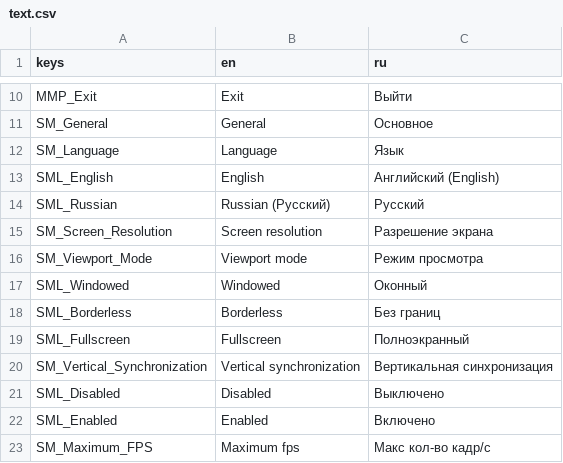
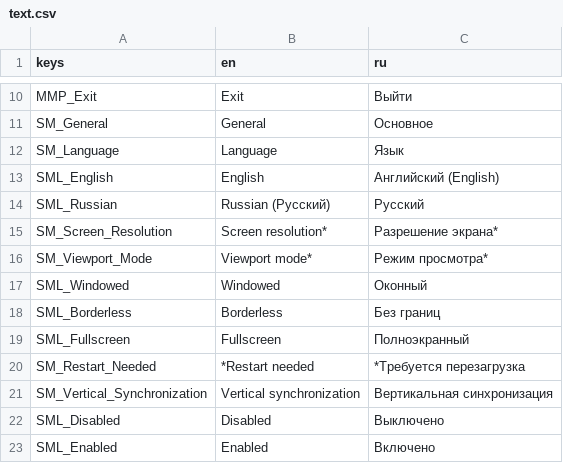
Before and after one commit to Mofrog/NeonRush, a CSV file: data/text.csv, drawn as a sheet; only a part is shown, gaps mark what is left out; the shorter side is filled out with more unchanged rows.

```diff
--- a/data/text.csv
+++ b/data/text.csv
@@ -14,4 +14,4 @@ SML_English,English,Английский (English),
 SML_Russian,Russian (Русский),Русский,
-SM_Screen_Resolution,Screen resolution,Разрешение экрана,
-SM_Viewport_Mode,Viewport mode,Режим просмотра ,
+SM_Screen_Resolution,Screen resolution*,Разрешение экрана*,
+SM_Viewport_Mode,Viewport mode*,Режим просмотра*,
 SML_Windowed,Windowed,Оконный,
@@ -19,2 +19,3 @@ SML_Borderless,Borderless,Без границ ,
 SML_Fullscreen,Fullscreen,Полноэкранный,
+SM_Restart_Needed,*Restart needed,*Требуется перезагрузка,
 SM_Vertical_Synchronization,Vertical synchronization,Вертикальная синхронизация ,
```
Also changed, not shown: 11 other files.
